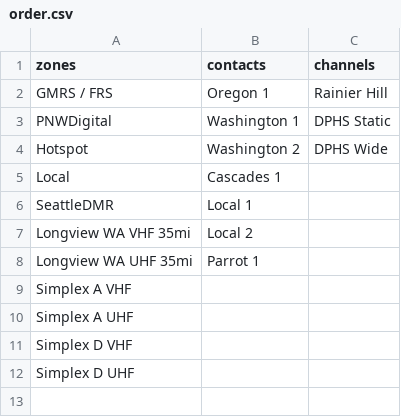
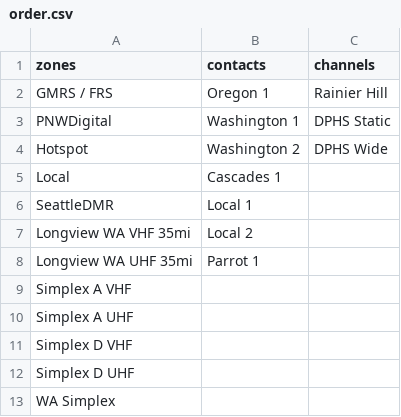
Before and after one commit to MaxBMitchell/mduv380-codeplug, a CSV file: input/default/order.csv, drawn as a sheet.

```diff
--- a/input/default/order.csv
+++ b/input/default/order.csv
@@ -12 +12,2 @@ Simplex D VHF,,
 Simplex D UHF,,
+WA Simplex,,
```
Also changed, not shown: 2 other files.
